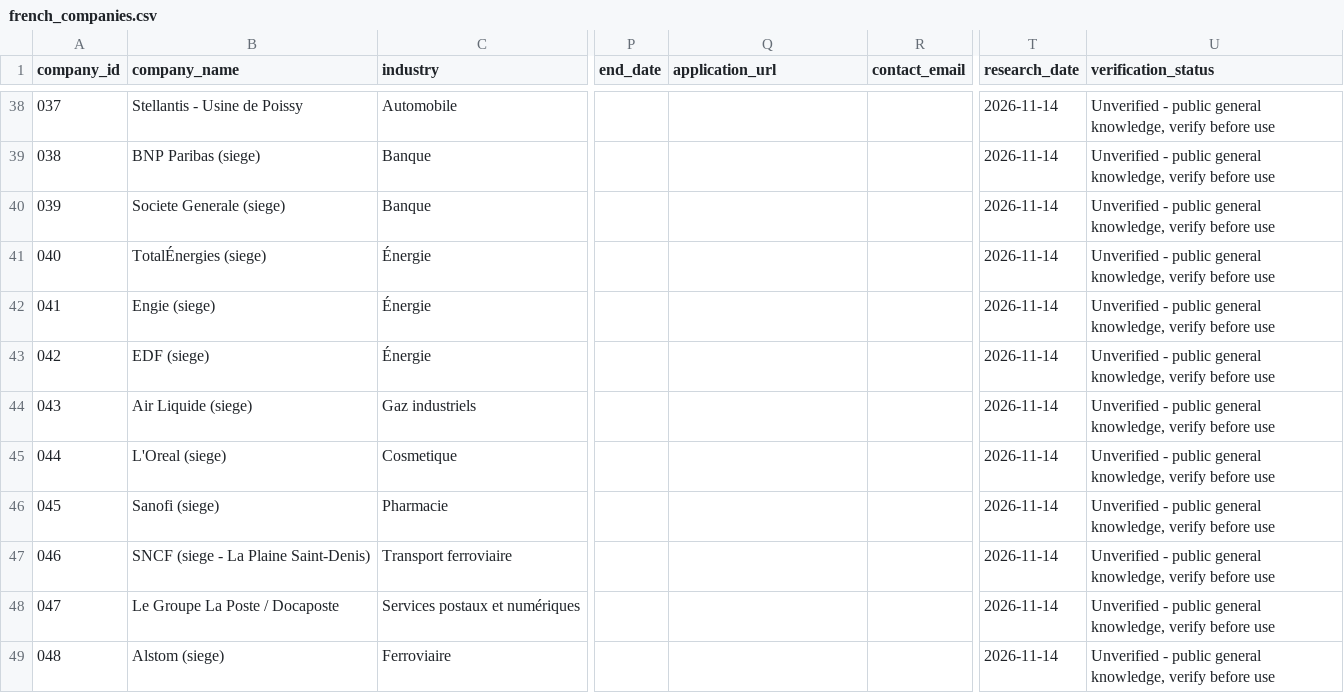
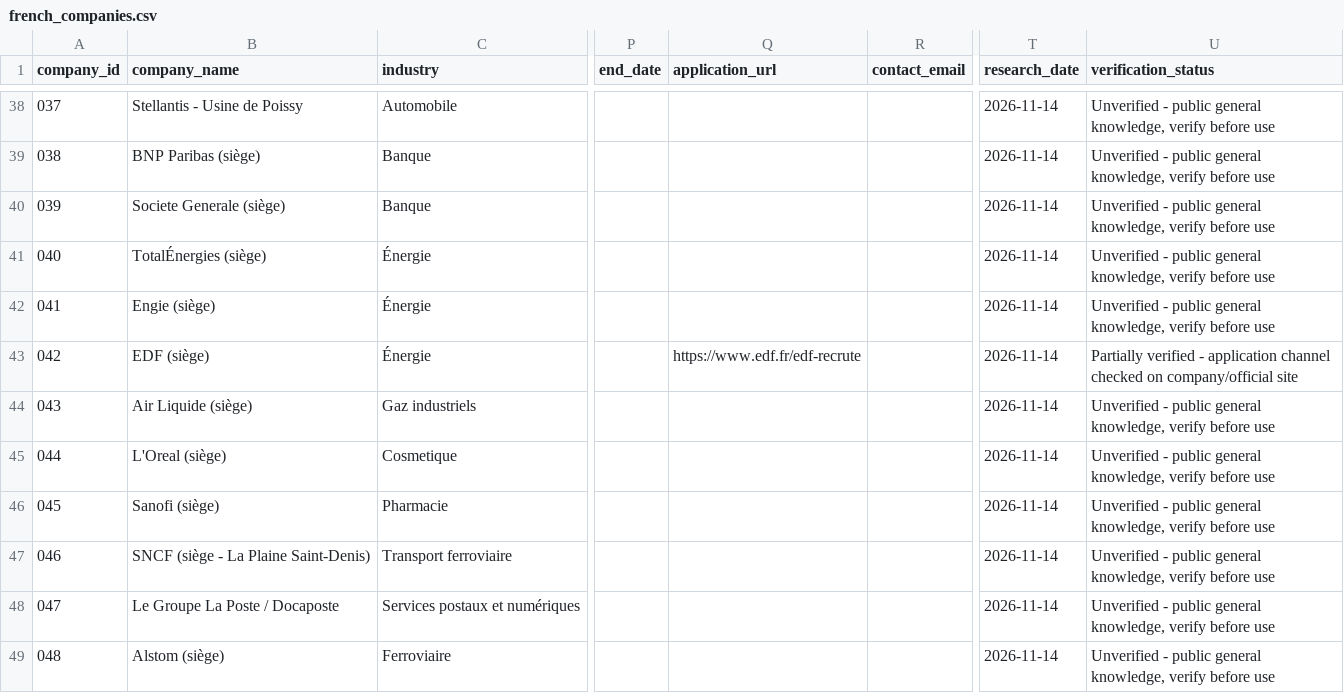
Before and after one commit to yahyaotaku/stage, a CSV file: data/french_companies.csv, drawn as a sheet; only a part is shown, gaps mark what is left out; the diff covers the shown part only; the diff names each change by its address in the sheet, - before the commit and + after, or states it on an @@ line.

Commit message:
Add verified official application channels for 8 priority companies

```diff
--- a/data/french_companies.csv
+++ b/data/french_companies.csv
-B39 (company_name): BNP Paribas (siege)
+B39 (company_name): BNP Paribas (siège)
-B40 (company_name): Societe Generale (siege)
+B40 (company_name): Societe Generale (siège)
-B41 (company_name): TotalÉnergies (siege)
+B41 (company_name): TotalÉnergies (siège)
-B42 (company_name): Engie (siege)
+B42 (company_name): Engie (siège)
-B43 (company_name): EDF (siege)
+B43 (company_name): EDF (siège)
-Q43 (application_url): (empty)
+Q43 (application_url): https://www.edf.fr/edf-recrute
-U43 (verification_status): Unverified - public general knowledge, verify before use
+U43 (verification_status): Partially verified - application channel checked on company/official site
-B44 (company_name): Air Liquide (siege)
+B44 (company_name): Air Liquide (siège)
-B45 (company_name): L'Oreal (siege)
+B45 (company_name): L'Oreal (siège)
-B46 (company_name): Sanofi (siege)
+B46 (company_name): Sanofi (siège)
-B47 (company_name): SNCF (siege - La Plaine Saint-Denis)
+B47 (company_name): SNCF (siège - La Plaine Saint-Denis)
-B49 (company_name): Alstom (siege)
+B49 (company_name): Alstom (siège)
```
Also changed, not shown: 35 edited cells elsewhere in this file, 1 other file.
